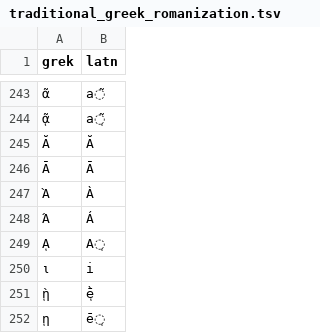
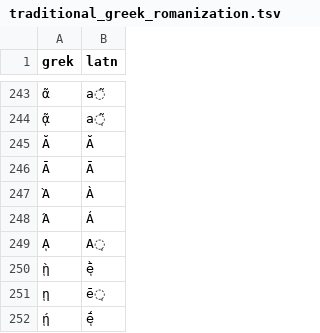
Before and after one commit to getkey/transliteration-font-maker, a TSV file: transcriptions/traditional_greek_romanization.tsv, drawn as a sheet; only a part is shown, gaps mark what is left out; the shorter side is filled out with more unchanged rows.

```diff
--- a/transcriptions/traditional_greek_romanization.tsv
+++ b/transcriptions/traditional_greek_romanization.tsv
@@ -249,3 +249,2 @@ grek	latn
 ᾼ	Aͅ
-ι	i
 ῂ	ḕͅ
```
Also changed, not shown: decompose/extended.tsv.
